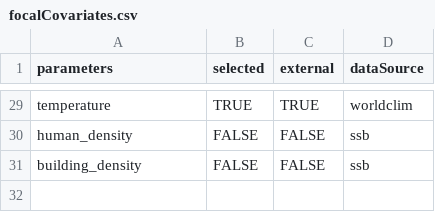
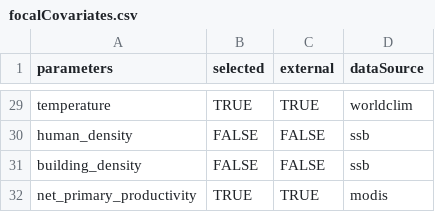
Before and after one commit to gjearevoll/BioDivMapping, a CSV file: data/external/focalCovariates.csv, drawn as a sheet; only a part is shown, gaps mark what is left out; the diff names each change by its address in the sheet, - before the commit and + after, or states it on an @@ line.

Commit message:
Add modis and npp to list of available covariates

```diff
--- a/data/external/focalCovariates.csv
+++ b/data/external/focalCovariates.csv
+row 32: net_primary_productivity | TRUE | TRUE | modis
```
